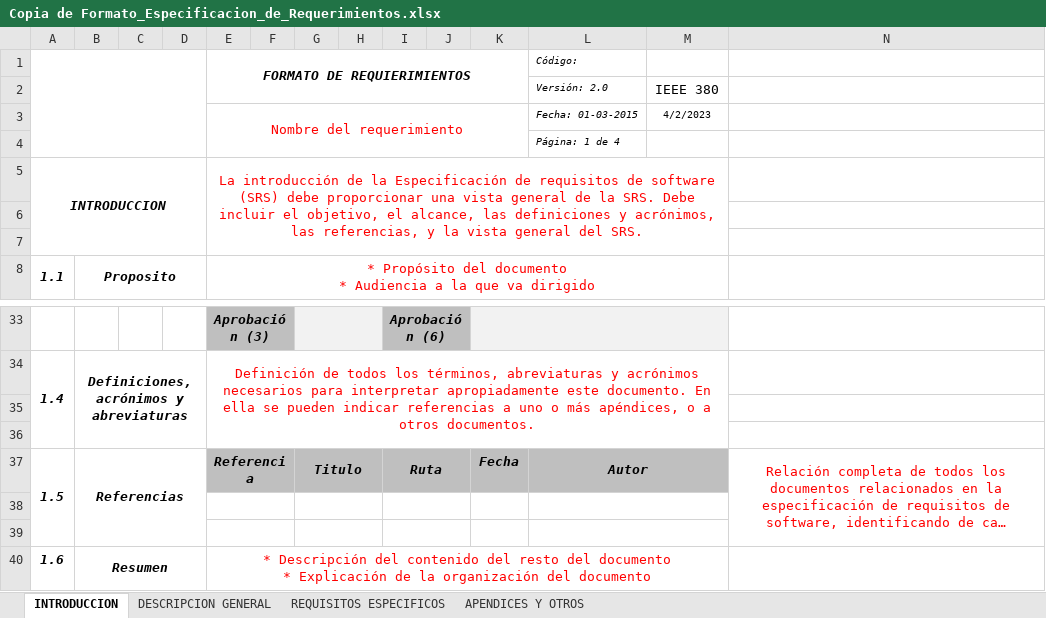
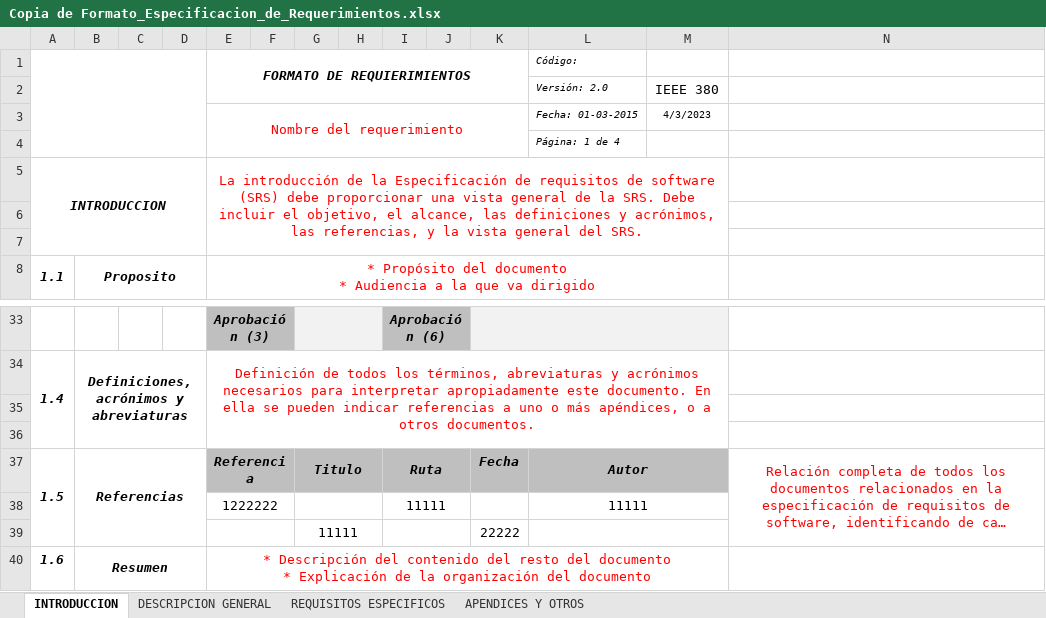
Before and after one commit to Jose-J-Bohorquez-D/proyecto_base, an Excel workbook: Entregables/Copia de Formato_Especificacion_de_Requerimientos.xlsx, sheet INTRODUCCION, drawn as a sheet; only a part is shown, gaps mark what is left out; long unchanged cells end in …; values as stored, in another font and other column widths than the file's, no borders; the diff names each change by its address in the sheet, - before the commit and + after, or states it on an @@ line.

```diff
--- a/Entregables/Copia de Formato_Especificacion_de_Requerimientos.xlsx (sheet INTRODUCCION)
+++ b/Entregables/Copia de Formato_Especificacion_de_Requerimientos.xlsx (sheet INTRODUCCION)
-M3: 4/2/2023
+M3: 4/3/2023
-row 38: (empty)
+row 38:  |  |  |  | 1222222 |  |  |  | 11111 |  |  | 11111
-row 39: (empty)
+row 39:  |  |  |  |  |  | 11111 |  |  |  | 22222
```
Also changed, not shown: sheet DESCRIPCION GENERAL, sheet REQUISITOS ESPECIFICOS, sheet APENDICES Y OTROS, 1 other file.
